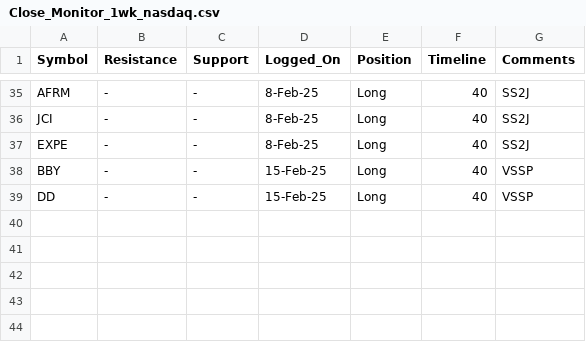
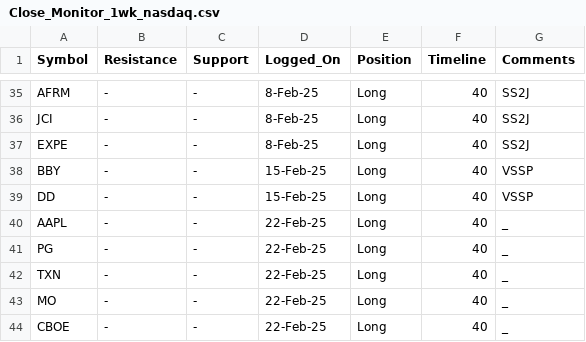
Before and after one commit to vishaln90/public_rep, a CSV file: Close_Monitor_1wk_nasdaq.csv, drawn as a sheet; only a part is shown, gaps mark what is left out.

Commit message:
Update Close_Monitor_1wk_nasdaq.csv

```diff
--- a/Close_Monitor_1wk_nasdaq.csv
+++ b/Close_Monitor_1wk_nasdaq.csv
@@ -39 +39,6 @@ BBY,-,-,15-Feb-25,Long,40,VSSP
 DD,-,-,15-Feb-25,Long,40,VSSP
+AAPL,-,-,22-Feb-25,Long,40,_
+PG,-,-,22-Feb-25,Long,40,_
+TXN,-,-,22-Feb-25,Long,40,_
+MO,-,-,22-Feb-25,Long,40,_
+CBOE,-,-,22-Feb-25,Long,40,_
```
